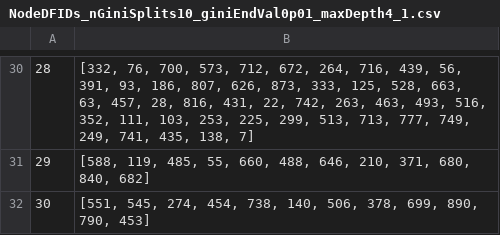
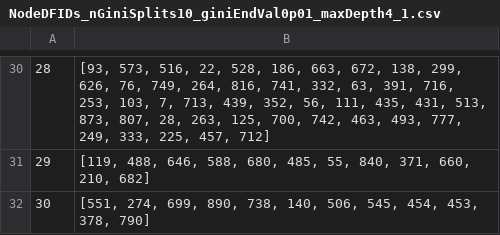
Before and after one commit to kmtos/Kaggle_MachineLearning, a CSV file: Algorithms/FuzzyTreeProject/TestTheFuzzy/Answers/NodeDFIDs_nGiniSplits10_giniEndVal0p01_maxDepth4_1.csv, drawn as a sheet; only a part is shown, gaps mark what is left out; the diff covers the shown part only.

```diff
--- a/Algorithms/FuzzyTreeProject/TestTheFuzzy/Answers/NodeDFIDs_nGiniSplits10_giniEndVal0p01_maxDepth4_1.csv
+++ b/Algorithms/FuzzyTreeProject/TestTheFuzzy/Answers/NodeDFIDs_nGiniSplits10_giniEndVal0p01_maxDepth4_1.csv
@@ -30,3 +30,3 @@
-28,"[332, 76, 700, 573, 712, 672, 264, 716, 439, 56, 391, 93, 186, 807, 626, 873, 333, 125, 528, 663, 63, 457, 28, 816, 431, 22, 742, 263, 463, 493, 516, 352, 111, 103, 253, 225, 299, 513, 713, 777, 749, 249, 741, 435, 138, 7]"
-29,"[588, 119, 485, 55, 660, 488, 646, 210, 371, 680, 840, 682]"
-30,"[551, 545, 274, 454, 738, 140, 506, 378, 699, 890, 790, 453]"
+28,"[93, 573, 516, 22, 528, 186, 663, 672, 138, 299, 626, 76, 749, 264, 816, 741, 332, 63, 391, 716, 253, 103, 7, 713, 439, 352, 56, 111, 435, 431, 513, 873, 807, 28, 263, 125, 700, 742, 463, 493, 777, 249, 333, 225, 457, 712]"
+29,"[119, 488, 646, 588, 680, 485, 55, 840, 371, 660, 210, 682]"
+30,"[551, 274, 699, 890, 738, 140, 506, 545, 454, 453, 378, 790]"
```
Also changed, not shown: 24 edited cells elsewhere in this file, Algorithms/FuzzyTreeProject/TestTheFuzzy/Answers/NodeDFIDs_nGiniSplits10_giniEndVal0p01_maxDepth4_2.csv, Algorithms/FuzzyTreeProject/TestTheFuzzy/Answers/NodeValues_nGiniSplits10_giniEndVal0p01_maxDepth4_1.csv, 15 other files.
